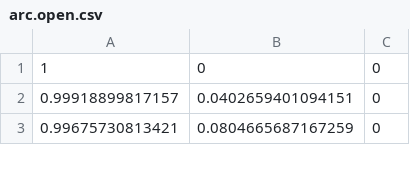
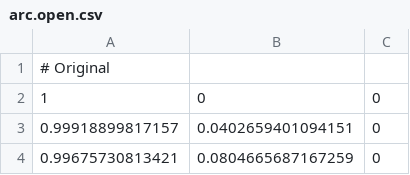
Before and after one commit to KmolYuan/four-bar-rs, a CSV file: ssyn-examples/arc.open.csv, drawn as a sheet; only a part is shown.

```diff
--- a/ssyn-examples/arc.open.csv
+++ b/ssyn-examples/arc.open.csv
@@ -1 +1,2 @@
+# Original
 1,0,0
```
Also changed, not shown: 3 other files.
